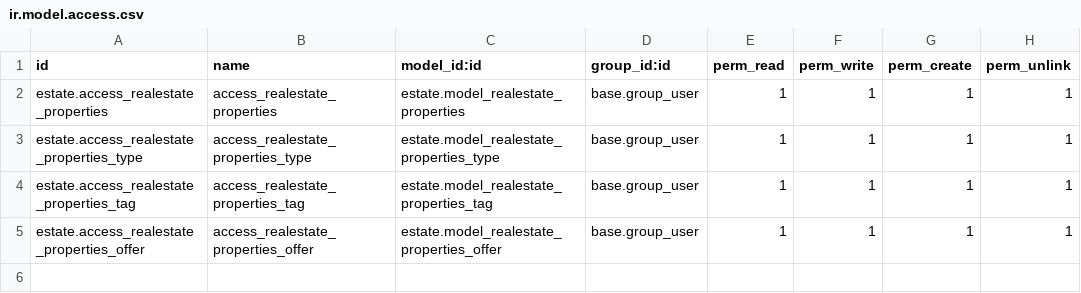
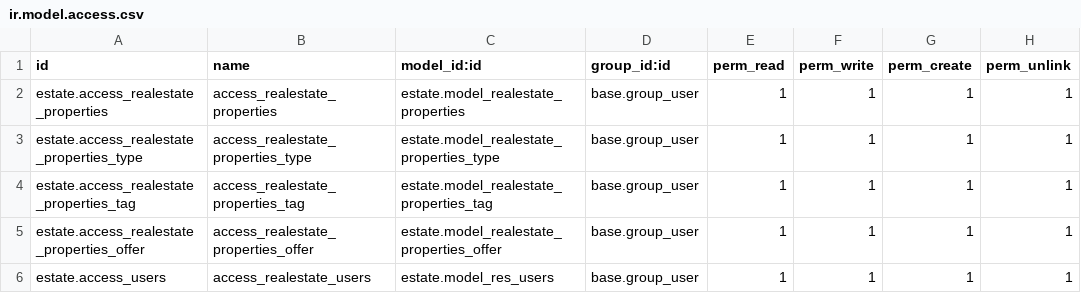
Before and after one commit to odoo/tutorials, a CSV file: estate/security/ir.model.access.csv, drawn as a sheet.

Commit message:
[IMP] estate: chapter12: inheritance

```diff
--- a/estate/security/ir.model.access.csv
+++ b/estate/security/ir.model.access.csv
@@ -5 +5,2 @@ estate.access_realestate_properties_tag,access_realestate_properties_tag,estate.
 estate.access_realestate_properties_offer,access_realestate_properties_offer,estate.model_realestate_properties_offer,base.group_user,1,1,1,1
+estate.access_users,access_realestate_users,estate.model_res_users,base.group_user,1,1,1,1
```
Also changed, not shown: 6 other files.
